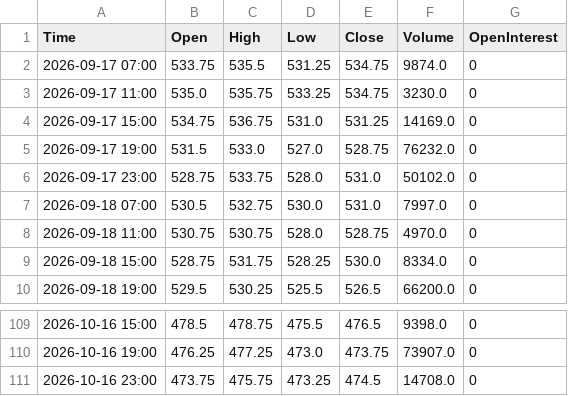
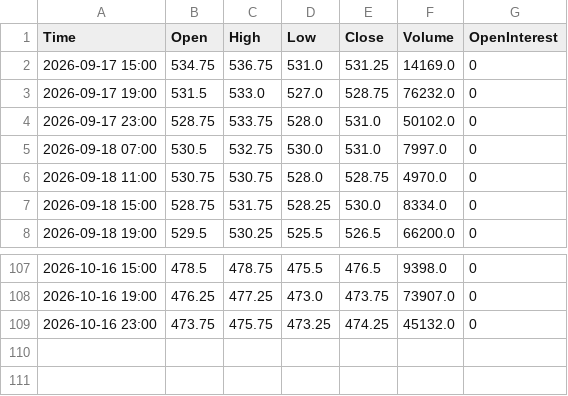
Before and after one commit to Thang-Cbot/dashboard, a CSV file: Data/output/ZC_active_H4.csv, drawn as a sheet; only a part is shown, gaps mark what is left out.

```diff
--- a/Data/output/ZC_active_H4.csv
+++ b/Data/output/ZC_active_H4.csv
@@ -1,4 +1,2 @@
 Time,Open,High,Low,Close,Volume,OpenInterest
-2026-09-17 07:00,533.75,535.5,531.25,534.75,9874.0,0
-2026-09-17 11:00,535.0,535.75,533.25,534.75,3230.0,0
 2026-09-17 15:00,534.75,536.75,531.0,531.25,14169.0,0
@@ -110,2 +108,2 @@ Time,Open,High,Low,Close,Volume,OpenInterest
 2026-10-16 19:00,476.25,477.25,473.0,473.75,73907.0,0
-2026-10-16 23:00,473.75,475.75,473.25,474.5,14708.0,0
+2026-10-16 23:00,473.75,475.75,473.25,474.25,45132.0,0
```
Also changed, not shown: Data/output/ZW_active_H4.csv, 3 other files.
